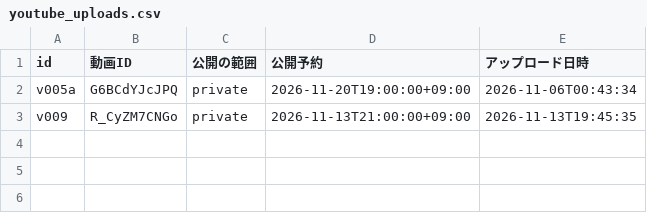
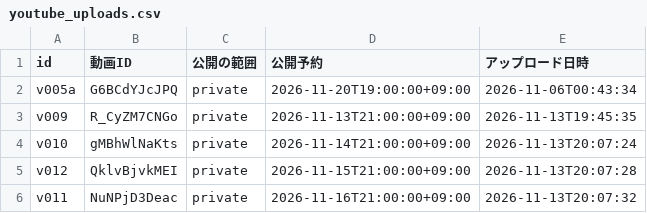
Before and after one commit to mokkosu-works/parry-break, a CSV file: promo/records/youtube_uploads.csv, drawn as a sheet.

```diff
--- a/promo/records/youtube_uploads.csv
+++ b/promo/records/youtube_uploads.csv
@@ -3 +3,4 @@ v005a,G6BCdYJcJPQ,private,2026-11-20T19:00:00+09:00,2026-11-06T00:43:34
 v009,R_CyZM7CNGo,private,2026-11-13T21:00:00+09:00,2026-11-13T19:45:35
+v010,gMBhWlNaKts,private,2026-11-14T21:00:00+09:00,2026-11-13T20:07:24
+v012,QklvBjvkMEI,private,2026-11-15T21:00:00+09:00,2026-11-13T20:07:28
+v011,NuNPjD3Deac,private,2026-11-16T21:00:00+09:00,2026-11-13T20:07:32
```
Also changed, not shown: promo/records/videos.csv, 6 other files.
